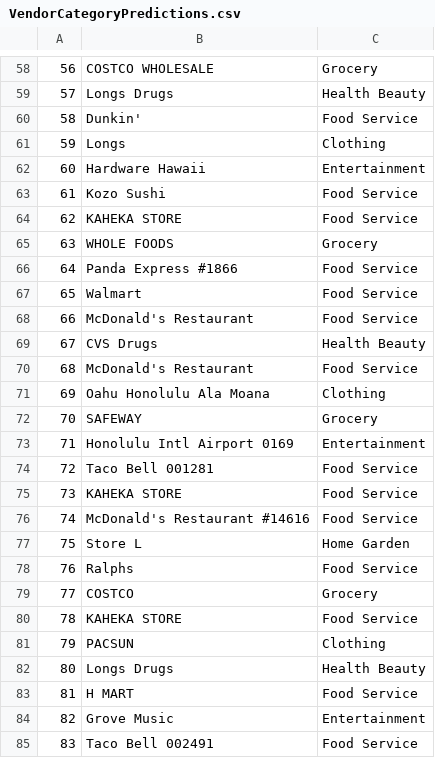
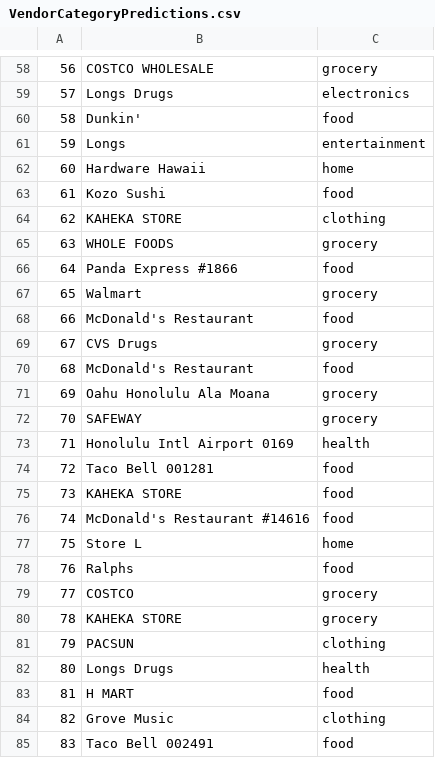
Before and after one commit to ICS438Project/receipt, a CSV file: VendorCategoryPredictions.csv, drawn as a sheet; only a part is shown, gaps mark what is left out; the diff covers the shown part only.

```diff
--- a/VendorCategoryPredictions.csv
+++ b/VendorCategoryPredictions.csv
@@ -58,28 +58,28 @@
-56,COSTCO WHOLESALE,Grocery
-57,Longs Drugs,Health Beauty
-58,Dunkin',Food Service
-59,Longs,Clothing
-60,Hardware Hawaii,Entertainment
-61,Kozo Sushi,Food Service
-62,KAHEKA STORE,Food Service
-63,WHOLE FOODS,Grocery
-64,Panda Express #1866,Food Service
-65,Walmart,Food Service
-66,McDonald's Restaurant,Food Service
-67,CVS Drugs,Health Beauty
-68,McDonald's Restaurant,Food Service
-69,Oahu Honolulu Ala Moana,Clothing
-70,SAFEWAY,Grocery
-71,Honolulu Intl Airport 0169,Entertainment
-72,Taco Bell 001281,Food Service
-73,KAHEKA STORE,Food Service
-74,McDonald's Restaurant #14616,Food Service
-75,Store L,Home Garden
-76,Ralphs,Food Service
-77,COSTCO,Grocery
-78,KAHEKA STORE,Food Service
-79,PACSUN,Clothing
-80,Longs Drugs,Health Beauty
-81,H MART,Food Service
-82,Grove Music,Entertainment
-83,Taco Bell 002491,Food Service
+56,COSTCO WHOLESALE,grocery
+57,Longs Drugs,electronics
+58,Dunkin',food
+59,Longs,entertainment
+60,Hardware Hawaii,home
+61,Kozo Sushi,food
+62,KAHEKA STORE,clothing
+63,WHOLE FOODS,grocery
+64,Panda Express #1866,food
+65,Walmart,grocery
+66,McDonald's Restaurant,food
+67,CVS Drugs,grocery
+68,McDonald's Restaurant,food
+69,Oahu Honolulu Ala Moana,grocery
+70,SAFEWAY,grocery
+71,Honolulu Intl Airport 0169,health
+72,Taco Bell 001281,food
+73,KAHEKA STORE,food
+74,McDonald's Restaurant #14616,food
+75,Store L,home
+76,Ralphs,food
+77,COSTCO,grocery
+78,KAHEKA STORE,grocery
+79,PACSUN,clothing
+80,Longs Drugs,health
+81,H MART,food
+82,Grove Music,clothing
+83,Taco Bell 002491,food
```
Also changed, not shown: 108 edited cells elsewhere in this file, entities_database.csv, 5 other files.
